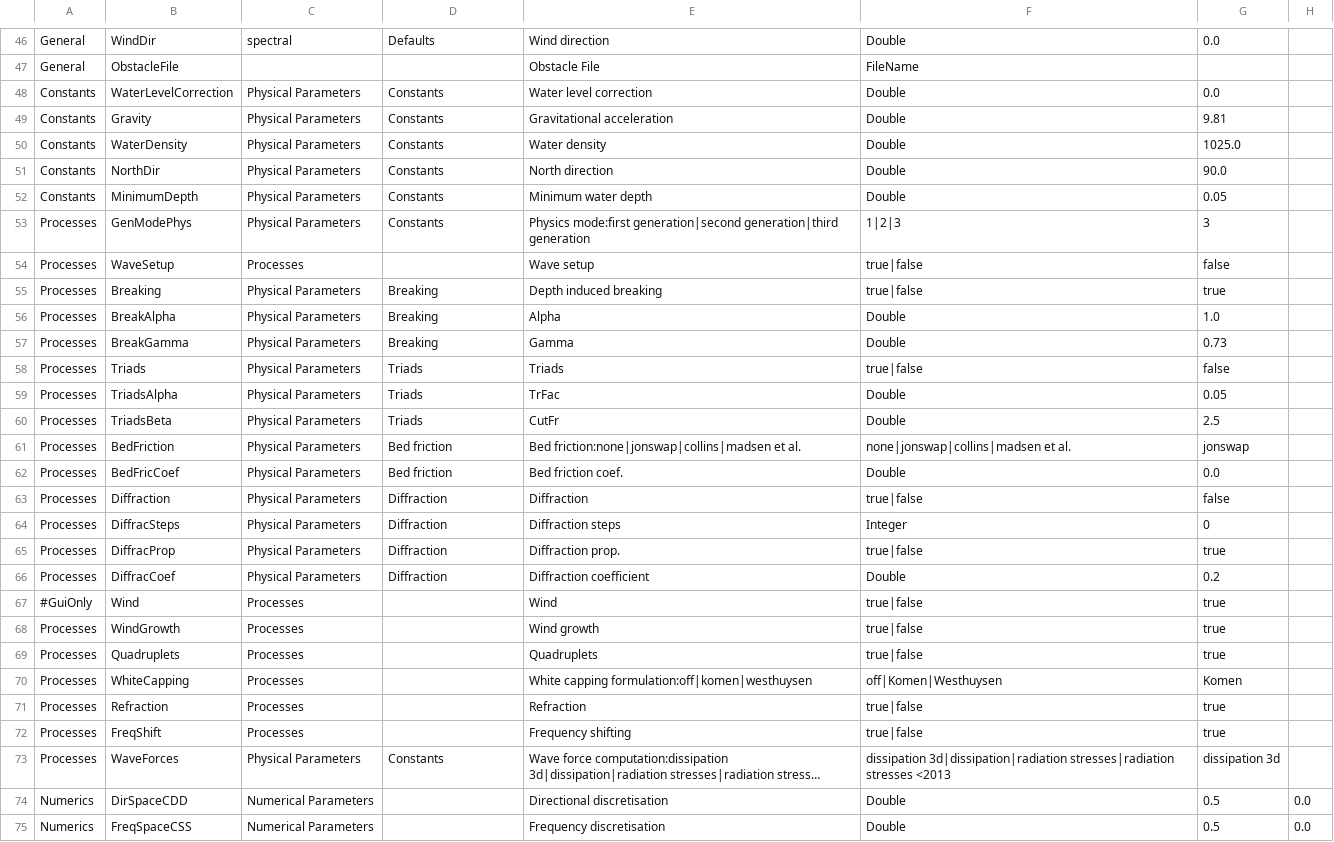
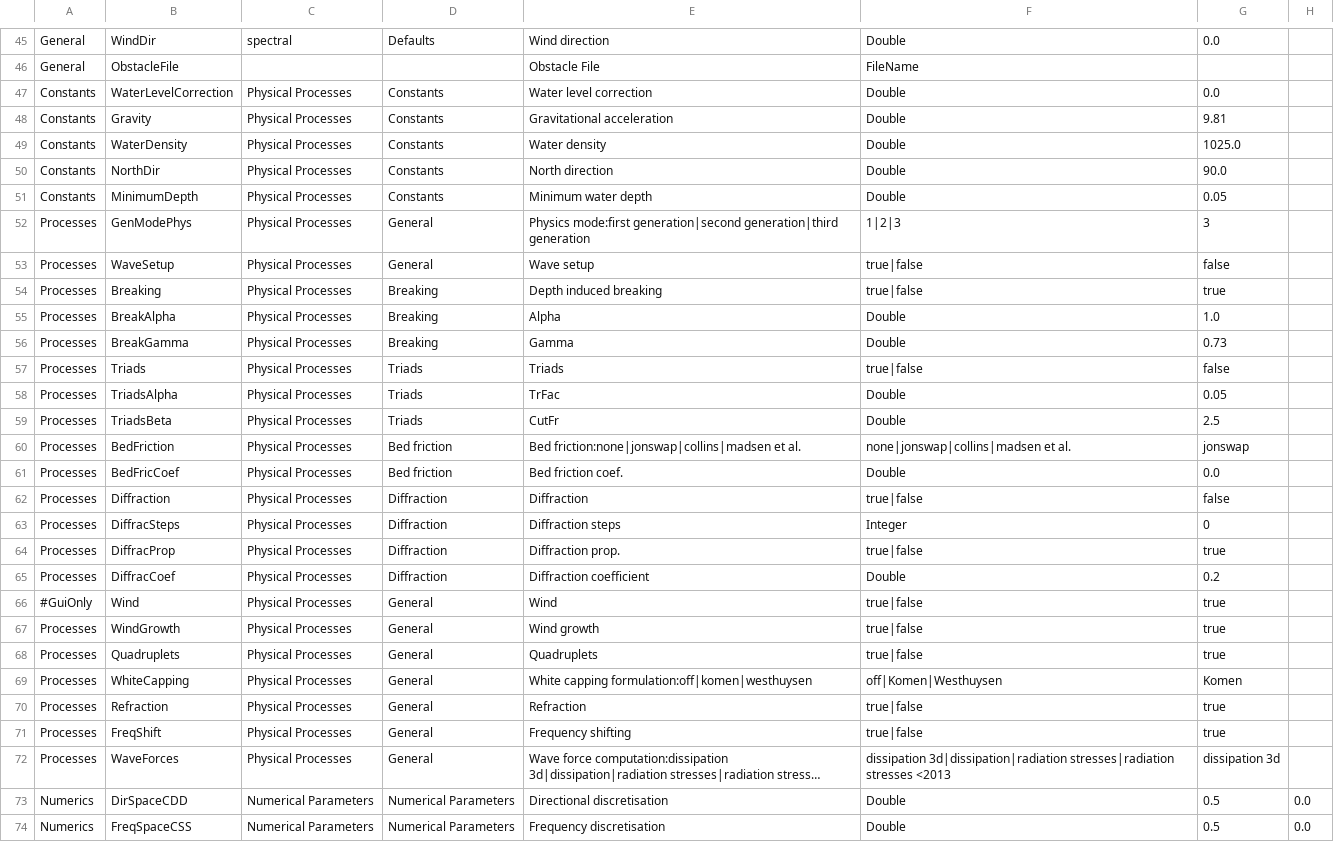
Before and after one commit to Deltares-research/DHYDROGUI, a CSV file: src/DeltaShell.Plugins.FMSuite.Wave/dwave-properties.csv, drawn as a sheet; only a part is shown, gaps mark what is left out; long unchanged cells end in …; addresses are those after the commit; the diff covers the shown part only; the diff names each change by its address in the sheet, - before the commit and + after, or states it on an @@ line.

```diff
--- a/src/DeltaShell.Plugins.FMSuite.Wave/dwave-properties.csv
+++ b/src/DeltaShell.Plugins.FMSuite.Wave/dwave-properties.csv
-C47:C52: Physical Parameters
+C47:C52: Physical Processes
-D52: Constants
+D52: General
-C53: Processes
+C53: Physical Processes
-D53: (empty)
+D53: General
-C54:C65: Physical Parameters
+C54:C65: Physical Processes
-C66:C71: Processes
+C66:C71: Physical Processes
-D66:D71: (empty)
+D66:D71: General
-C72: Physical Parameters
+C72: Physical Processes
-D72: Constants
+D72: General
-D73:D74: (empty)
+D73:D74: Numerical Parameters
```
Also changed, not shown: 1 added row, 2 removed rows and 14 edited cells elsewhere in this file, src/DeltaShell.Plugins.FMSuite.FlowFM/dflowfm-properties.csv.
